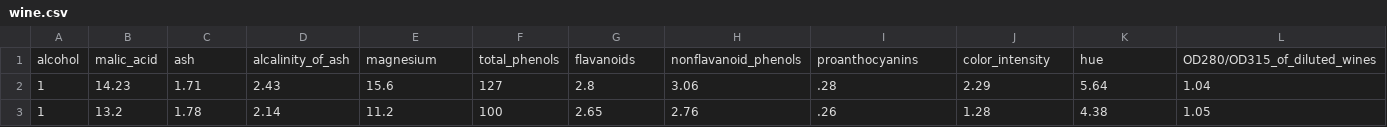
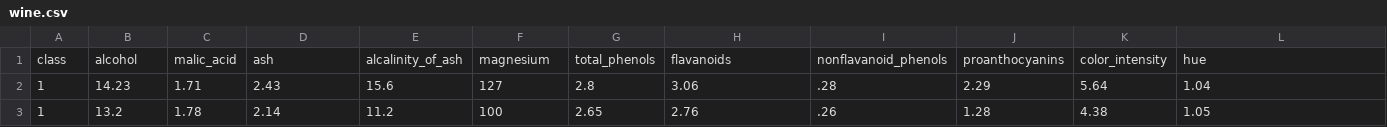
Before and after one commit to pietra/neural-networks, a CSV file: datasets/wine.csv, drawn as a sheet; only a part is shown; removed rows and columns are numbered as before the commit, all else as after; rows hold the shown columns only; the diff names each change by its address in the sheet, - before the commit and + after, or states it on an @@ line.

```diff
--- a/datasets/wine.csv
+++ b/datasets/wine.csv
-row 1: alcohol | malic_acid | ash | alcalinity_of_ash | magnesium | total_phenols | flavanoids | nonflavanoid_phenols | proanthocyanins | color_intensity | hue | OD280/OD315_of_diluted_wines
+row 1: class | alcohol | malic_acid | ash | alcalinity_of_ash | magnesium | total_phenols | flavanoids | nonflavanoid_phenols | proanthocyanins | color_intensity | hue
```
Also changed, not shown: 9 other files.
